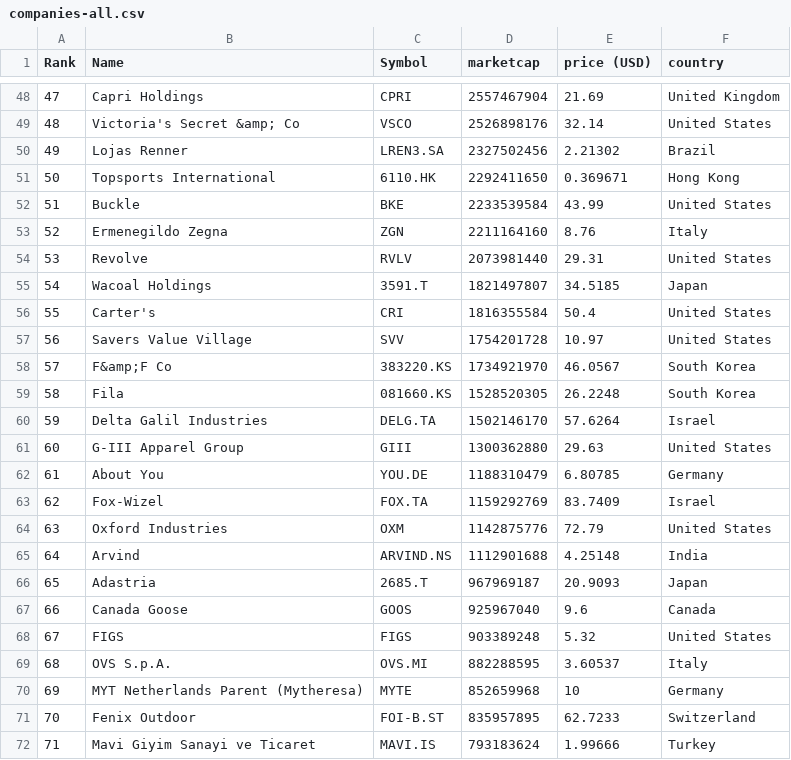
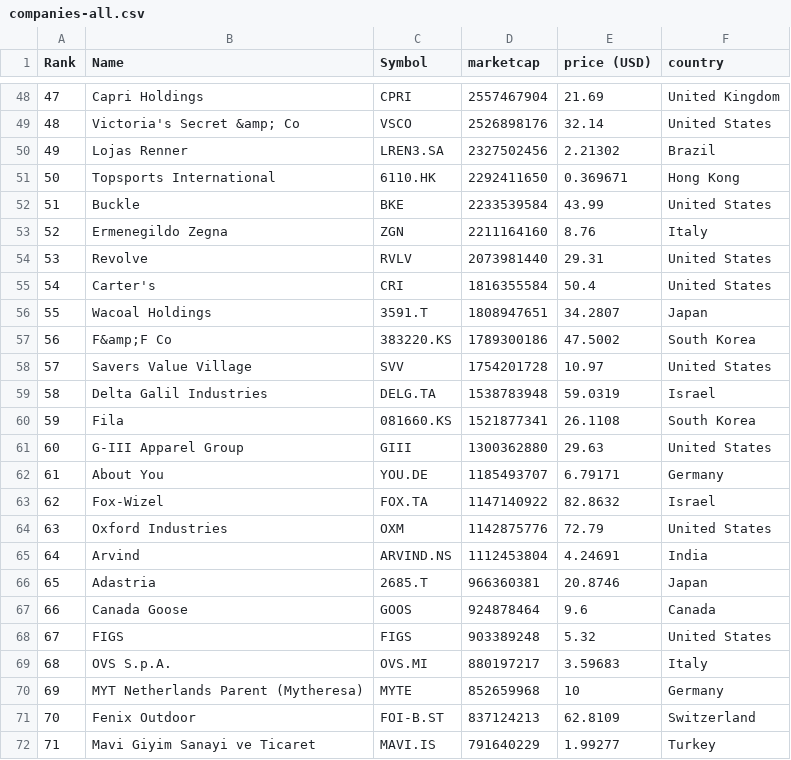
Before and after one commit to XxDiegodxX/merida-june-6-2024, a CSV file: companies-all.csv, drawn as a sheet; only a part is shown, gaps mark what is left out; the diff covers the shown part only.

```diff
--- a/companies-all.csv
+++ b/companies-all.csv
@@ -54,19 +54,19 @@
 "53","Revolve","RVLV","2073981440","29.31","United States"
-"54","Wacoal Holdings","3591.T","1821497807","34.5185","Japan"
-"55","Carter's","CRI","1816355584","50.4","United States"
-"56","Savers Value Village","SVV","1754201728","10.97","United States"
-"57","F&amp;F Co","383220.KS","1734921970","46.0567","South Korea"
-"58","Fila","081660.KS","1528520305","26.2248","South Korea"
-"59","Delta Galil Industries","DELG.TA","1502146170","57.6264","Israel"
+"54","Carter's","CRI","1816355584","50.4","United States"
+"55","Wacoal Holdings","3591.T","1808947651","34.2807","Japan"
+"56","F&amp;F Co","383220.KS","1789300186","47.5002","South Korea"
+"57","Savers Value Village","SVV","1754201728","10.97","United States"
+"58","Delta Galil Industries","DELG.TA","1538783948","59.0319","Israel"
+"59","Fila","081660.KS","1521877341","26.1108","South Korea"
 "60","G-III Apparel Group","GIII","1300362880","29.63","United States"
-"61","About You","YOU.DE","1188310479","6.80785","Germany"
-"62","Fox-Wizel","FOX.TA","1159292769","83.7409","Israel"
+"61","About You","YOU.DE","1185493707","6.79171","Germany"
+"62","Fox-Wizel","FOX.TA","1147140922","82.8632","Israel"
 "63","Oxford Industries","OXM","1142875776","72.79","United States"
-"64","Arvind","ARVIND.NS","1112901688","4.25148","India"
-"65","Adastria","2685.T","967969187","20.9093","Japan"
-"66","Canada Goose","GOOS","925967040","9.6","Canada"
+"64","Arvind","ARVIND.NS","1112453804","4.24691","India"
+"65","Adastria","2685.T","966360381","20.8746","Japan"
+"66","Canada Goose","GOOS","924878464","9.6","Canada"
 "67","FIGS","FIGS","903389248","5.32","United States"
-"68","OVS S.p.A.","OVS.MI","882288595","3.60537","Italy"
+"68","OVS S.p.A.","OVS.MI","880197217","3.59683","Italy"
 "69","MYT Netherlands Parent (Mytheresa)","MYTE","852659968","10","Germany"
-"70","Fenix Outdoor","FOI-B.ST","835957895","62.7233","Switzerland"
-"71","Mavi Giyim Sanayi ve Ticaret","MAVI.IS","793183624","1.99666","Turkey"
+"70","Fenix Outdoor","FOI-B.ST","837124213","62.8109","Switzerland"
+"71","Mavi Giyim Sanayi ve Ticaret","MAVI.IS","791640229","1.99277","Turkey"
```
Also changed, not shown: 118 edited cells elsewhere in this file, companies_france.csv, companies_germany.csv, 1 other file.
